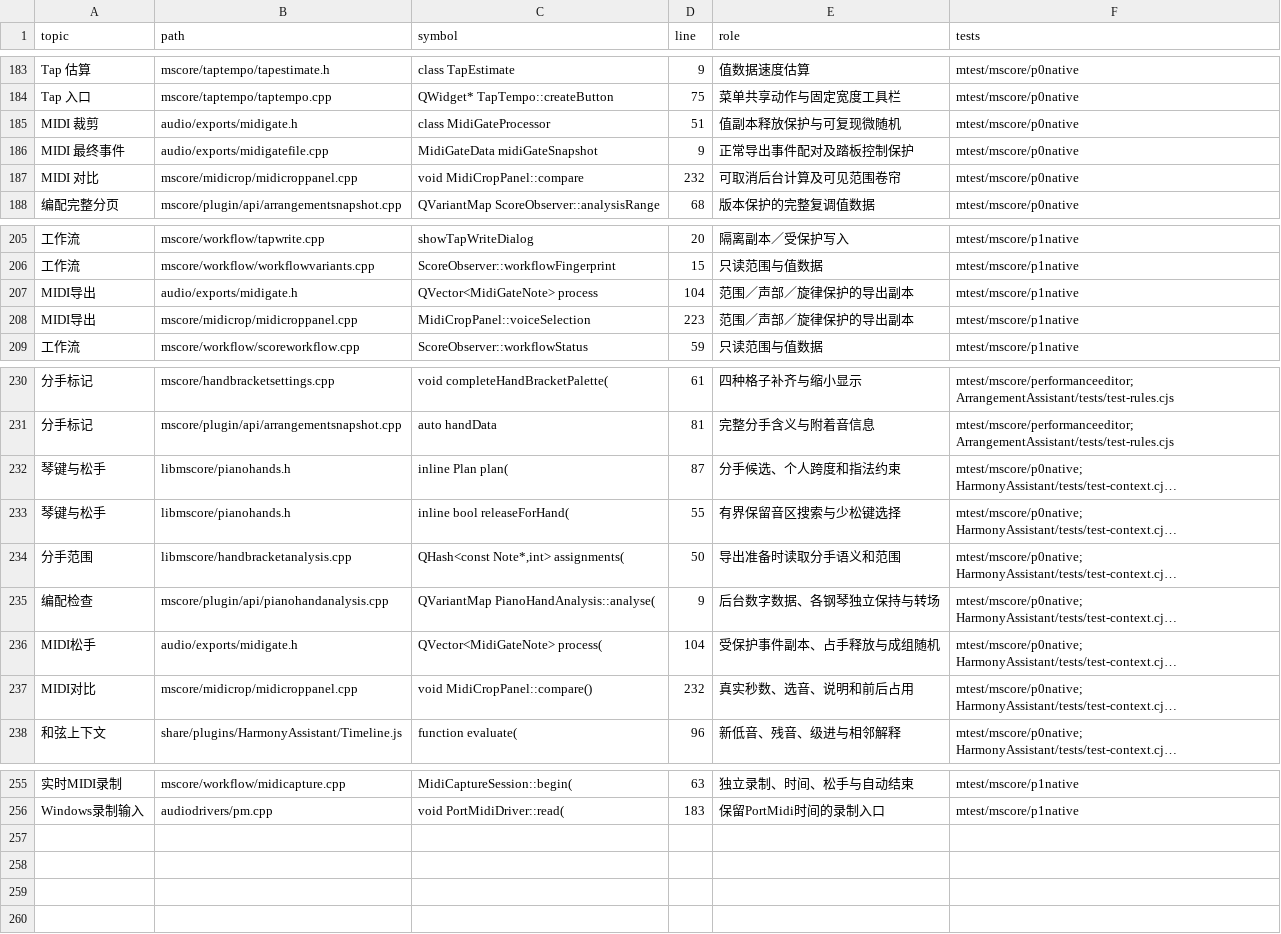
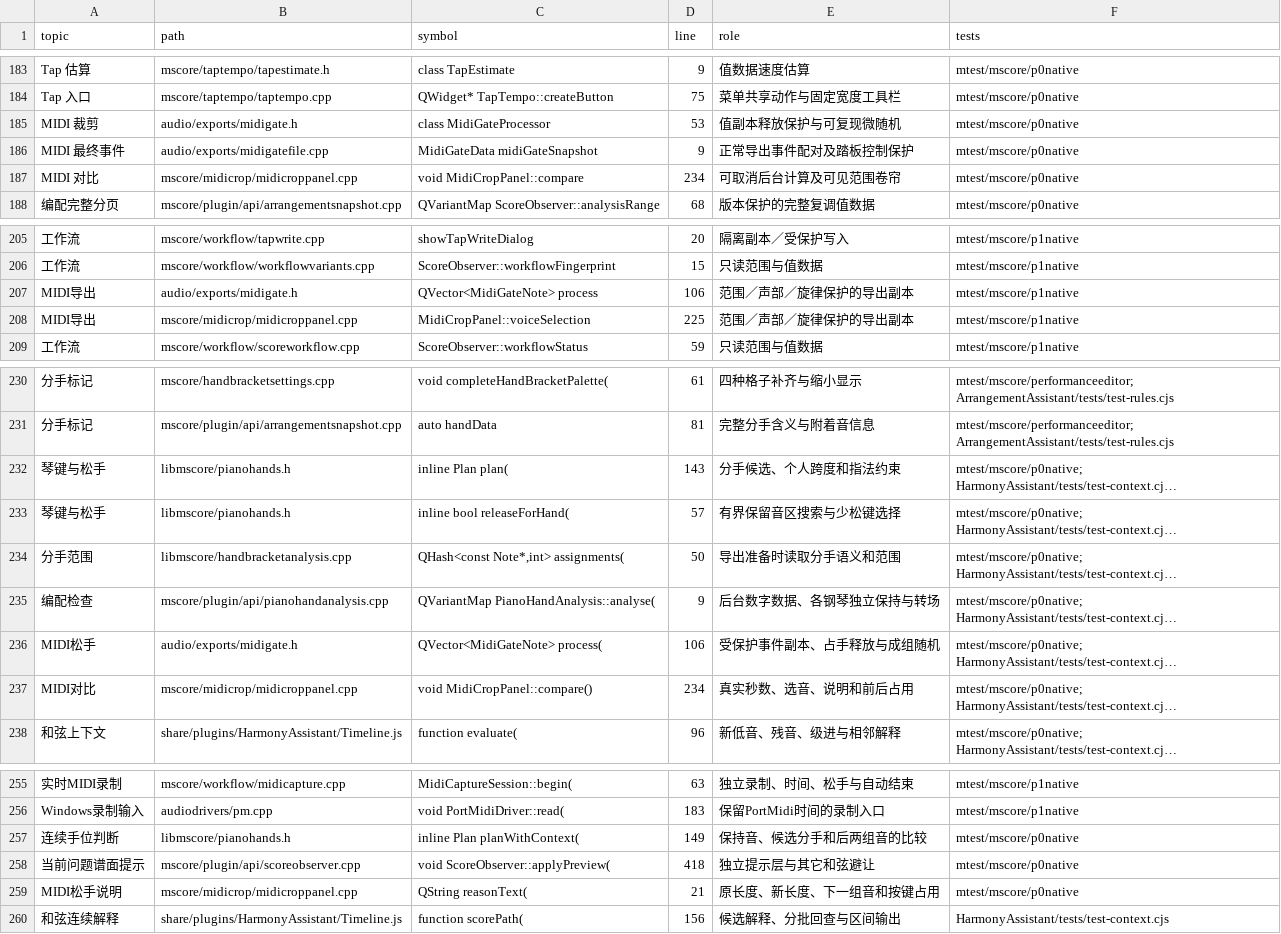
Before and after one commit to Freddd13/MuseScore, a TSV file: personal/docs/source-map.tsv, drawn as a sheet; only a part is shown, gaps mark what is left out; long unchanged cells end in …; the diff covers the shown part only; the diff names each change by its address in the sheet, - before the commit and + after, or states it on an @@ line.

```diff
--- a/personal/docs/source-map.tsv
+++ b/personal/docs/source-map.tsv
-D185 (line): 51
+D185 (line): 53
-D187 (line): 232
+D187 (line): 234
-D207 (line): 104
+D207 (line): 106
-D208 (line): 223
+D208 (line): 225
-D232 (line): 87
+D232 (line): 143
-D233 (line): 55
+D233 (line): 57
-D236 (line): 104
+D236 (line): 106
-D237 (line): 232
+D237 (line): 234
+row 257: 连续手位判断 | libmscore/pianohands.h | inline Plan planWithContext( | 149 | 保持音、候选分手和后两组音的比较 | mtest/mscore/p0native
+row 258: 当前问题谱面提示 | mscore/plugin/api/scoreobserver.cpp | void ScoreObserver::applyPreview( | 418 | 独立提示层与其它和弦避让 | mtest/mscore/p0native
+row 259: MIDI松手说明 | mscore/midicrop/midicroppanel.cpp | QString reasonText( | 21 | 原长度、新长度、下一组音和按键占用 | mtest/mscore/p0native
+row 260: 和弦连续解释 | share/plugins/HarmonyAssistant/Timeline.js | function scorePath( | 156 | 候选解释、分批回查与区间输出 | HarmonyAssistant/tests/test-context.cjs
```
Also changed, not shown: 1 edited cell elsewhere in this file, 28 other files.
